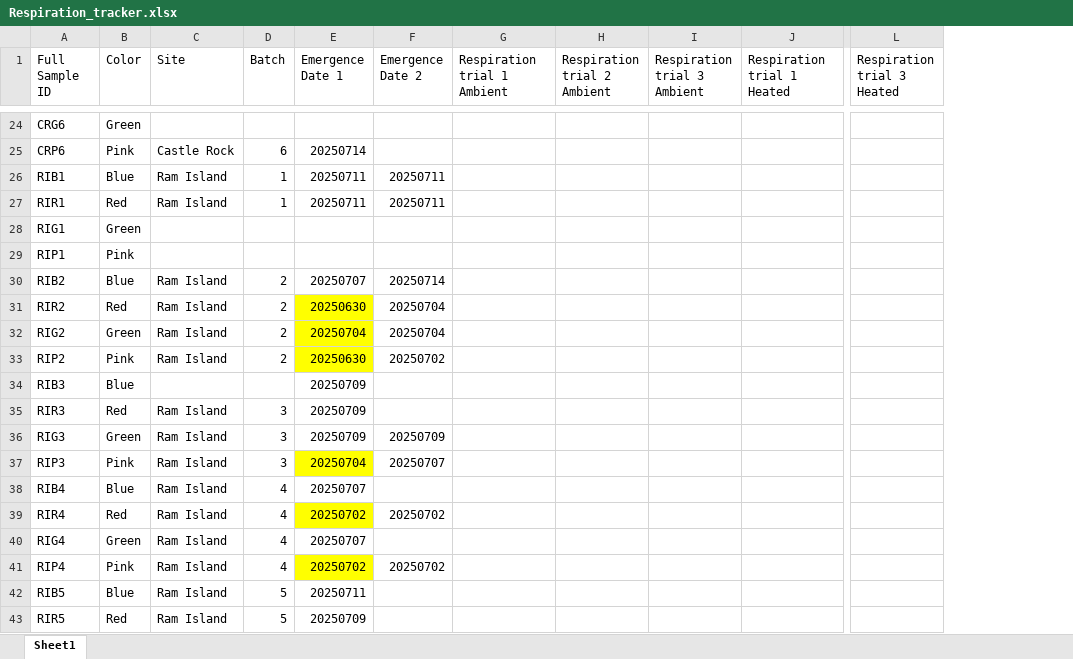
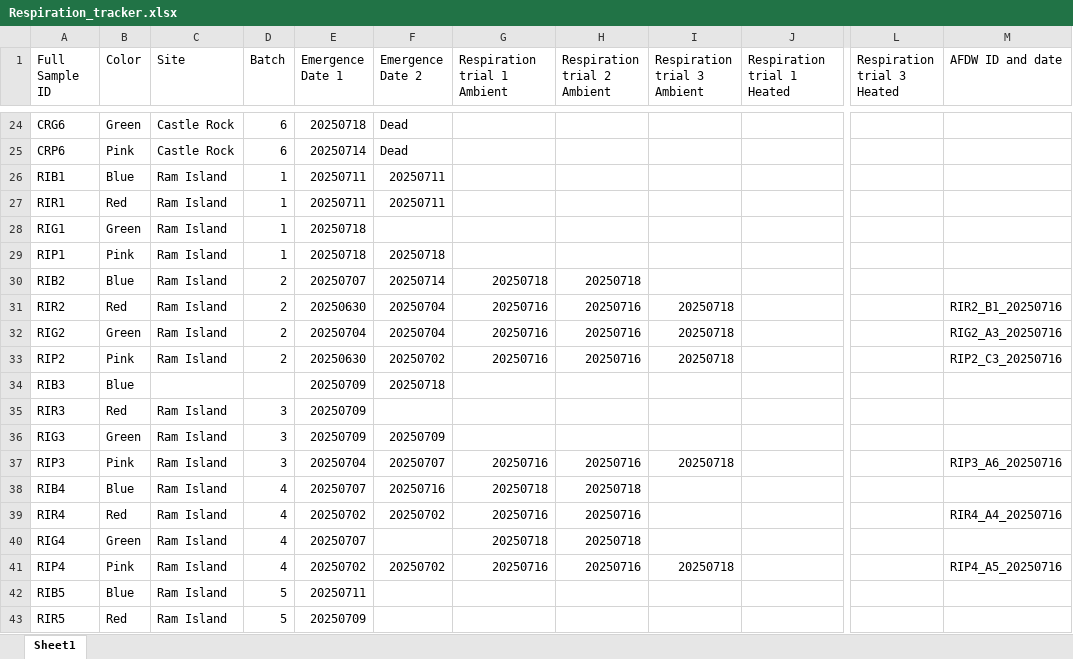
Before and after one commit to chloe-gilligan/Nucella_2025, an Excel workbook: data/Respiration_tracker.xlsx, sheet Sheet1, drawn as a sheet; only a part is shown, gaps mark what is left out; values as stored, in another font and other column widths than the file's, no borders; the diff covers the shown part only; the diff names each change by its address in the sheet, - before the commit and + after, or states it on an @@ line.

Commit message:
uploading respiration and emergence data

```diff
--- a/data/Respiration_tracker.xlsx (sheet Sheet1)
+++ b/data/Respiration_tracker.xlsx (sheet Sheet1)
+column M (AFDW ID and date), rows 31-41: RIR2_B1_20250716 | RIG2_A3_20250716 | RIP2_C3_20250716 |  |  |  | RIP3_A6_20250716 |  | RIR4_A4_20250716 |  | RIP4_A5_20250716
-C24 (Site): (empty)
+C24 (Site): Castle Rock
-D24 (Batch): (empty)
+D24 (Batch): 6
-E24 (Emergence Date 1): (empty)
+E24 (Emergence Date 1): 20250718
-F24:F25 (Emergence Date 2): (empty)
+F24:F25 (Emergence Date 2): Dead
-C28:C29 (Site): (empty)
+C28:C29 (Site): Ram Island
-D28:D29 (Batch): (empty)
+D28:D29 (Batch): 1
-E28:E29 (Emergence Date 1): (empty)
+E28:E29 (Emergence Date 1): 20250718
-F29 (Emergence Date 2): (empty)
+F29 (Emergence Date 2): 20250718
-G30 (Respiration trial 1 Ambient): (empty)
+G30 (Respiration trial 1 Ambient): 20250718
-H30 (Respiration trial 2 Ambient): (empty)
+H30 (Respiration trial 2 Ambient): 20250718
-E31:E33 fill: #FFFF00
+E31:E33 fill: none
-G31:G33 (Respiration trial 1 Ambient): (empty)
+G31:G33 (Respiration trial 1 Ambient): 20250716
-H31:H33 (Respiration trial 2 Ambient): (empty)
+H31:H33 (Respiration trial 2 Ambient): 20250716
-I31:I33 (Respiration trial 3 Ambient): (empty)
+I31:I33 (Respiration trial 3 Ambient): 20250718
-F34 (Emergence Date 2): (empty)
+F34 (Emergence Date 2): 20250718
-E37 fill: #FFFF00
+E37 fill: none
-G37 (Respiration trial 1 Ambient): (empty)
+G37 (Respiration trial 1 Ambient): 20250716
-H37 (Respiration trial 2 Ambient): (empty)
+H37 (Respiration trial 2 Ambient): 20250716
-I37 (Respiration trial 3 Ambient): (empty)
+I37 (Respiration trial 3 Ambient): 20250718
-F38 (Emergence Date 2): (empty)
+F38 (Emergence Date 2): 20250716
-G38 (Respiration trial 1 Ambient): (empty)
+G38 (Respiration trial 1 Ambient): 20250718
-H38 (Respiration trial 2 Ambient): (empty)
+H38 (Respiration trial 2 Ambient): 20250718
-E39 fill: #FFFF00
+E39 fill: none
-G39 (Respiration trial 1 Ambient): (empty)
+G39 (Respiration trial 1 Ambient): 20250716
-H39 (Respiration trial 2 Ambient): (empty)
+H39 (Respiration trial 2 Ambient): 20250716
-G40 (Respiration trial 1 Ambient): (empty)
+G40 (Respiration trial 1 Ambient): 20250718
-H40 (Respiration trial 2 Ambient): (empty)
+H40 (Respiration trial 2 Ambient): 20250718
-E41 fill: #FFFF00
+E41 fill: none
-G41 (Respiration trial 1 Ambient): (empty)
+G41 (Respiration trial 1 Ambient): 20250716
-H41 (Respiration trial 2 Ambient): (empty)
+H41 (Respiration trial 2 Ambient): 20250716
-I41 (Respiration trial 3 Ambient): (empty)
+I41 (Respiration trial 3 Ambient): 20250718
```
Also changed, not shown: 90 edited cells and cell formats elsewhere in this sheet, 1 other file.
